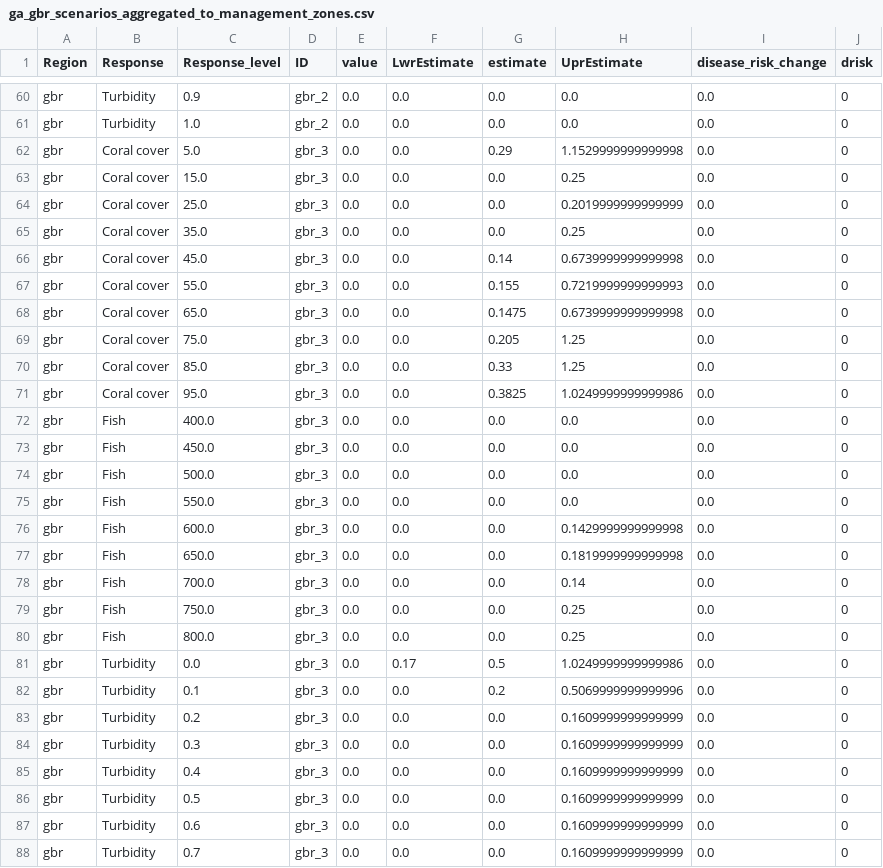
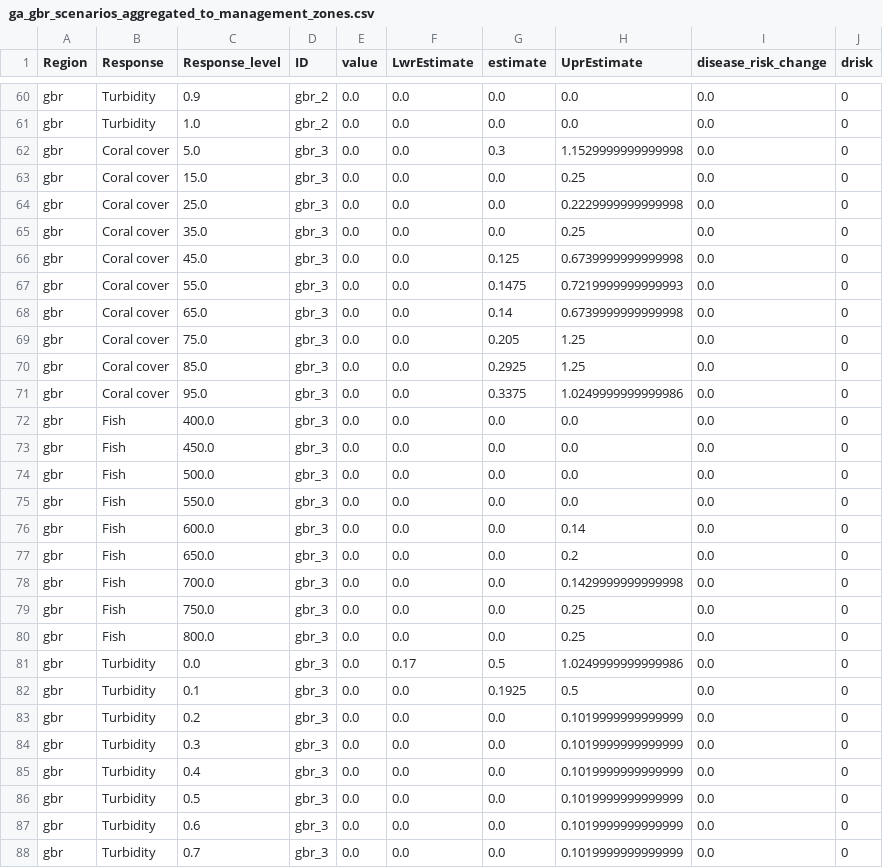
Before and after one commit to jms5151/uh-noaa-shiny-app, a CSV file: forec_shiny_app_data/Scenarios/ga_gbr_scenarios_aggregated_to_management_zones.csv, drawn as a sheet; only a part is shown, gaps mark what is left out; the diff covers the shown part only.

```diff
--- a/forec_shiny_app_data/Scenarios/ga_gbr_scenarios_aggregated_to_management_zones.csv
+++ b/forec_shiny_app_data/Scenarios/ga_gbr_scenarios_aggregated_to_management_zones.csv
@@ -61,12 +61,12 @@ gbr,Turbidity,0.9,gbr_2,0.0,0.0,0.0,0.0,0.0,0
 gbr,Turbidity,1.0,gbr_2,0.0,0.0,0.0,0.0,0.0,0
-gbr,Coral cover,5.0,gbr_3,0.0,0.0,0.29,1.1529999999999998,0.0,0
+gbr,Coral cover,5.0,gbr_3,0.0,0.0,0.3,1.1529999999999998,0.0,0
 gbr,Coral cover,15.0,gbr_3,0.0,0.0,0.0,0.25,0.0,0
-gbr,Coral cover,25.0,gbr_3,0.0,0.0,0.0,0.2019999999999999,0.0,0
+gbr,Coral cover,25.0,gbr_3,0.0,0.0,0.0,0.2229999999999998,0.0,0
 gbr,Coral cover,35.0,gbr_3,0.0,0.0,0.0,0.25,0.0,0
-gbr,Coral cover,45.0,gbr_3,0.0,0.0,0.14,0.6739999999999998,0.0,0
-gbr,Coral cover,55.0,gbr_3,0.0,0.0,0.155,0.7219999999999993,0.0,0
-gbr,Coral cover,65.0,gbr_3,0.0,0.0,0.1475,0.6739999999999998,0.0,0
+gbr,Coral cover,45.0,gbr_3,0.0,0.0,0.125,0.6739999999999998,0.0,0
+gbr,Coral cover,55.0,gbr_3,0.0,0.0,0.1475,0.7219999999999993,0.0,0
+gbr,Coral cover,65.0,gbr_3,0.0,0.0,0.14,0.6739999999999998,0.0,0
 gbr,Coral cover,75.0,gbr_3,0.0,0.0,0.205,1.25,0.0,0
-gbr,Coral cover,85.0,gbr_3,0.0,0.0,0.33,1.25,0.0,0
-gbr,Coral cover,95.0,gbr_3,0.0,0.0,0.3825,1.0249999999999986,0.0,0
+gbr,Coral cover,85.0,gbr_3,0.0,0.0,0.2925,1.25,0.0,0
+gbr,Coral cover,95.0,gbr_3,0.0,0.0,0.3375,1.0249999999999986,0.0,0
 gbr,Fish,400.0,gbr_3,0.0,0.0,0.0,0.0,0.0,0
@@ -75,5 +75,5 @@ gbr,Fish,500.0,gbr_3,0.0,0.0,0.0,0.0,0.0,0
 gbr,Fish,550.0,gbr_3,0.0,0.0,0.0,0.0,0.0,0
-gbr,Fish,600.0,gbr_3,0.0,0.0,0.0,0.1429999999999998,0.0,0
-gbr,Fish,650.0,gbr_3,0.0,0.0,0.0,0.1819999999999998,0.0,0
-gbr,Fish,700.0,gbr_3,0.0,0.0,0.0,0.14,0.0,0
+gbr,Fish,600.0,gbr_3,0.0,0.0,0.0,0.14,0.0,0
+gbr,Fish,650.0,gbr_3,0.0,0.0,0.0,0.2,0.0,0
+gbr,Fish,700.0,gbr_3,0.0,0.0,0.0,0.1429999999999998,0.0,0
 gbr,Fish,750.0,gbr_3,0.0,0.0,0.0,0.25,0.0,0
@@ -81,8 +81,8 @@ gbr,Fish,800.0,gbr_3,0.0,0.0,0.0,0.25,0.0,0
 gbr,Turbidity,0.0,gbr_3,0.0,0.17,0.5,1.0249999999999986,0.0,0
-gbr,Turbidity,0.1,gbr_3,0.0,0.0,0.2,0.5069999999999996,0.0,0
-gbr,Turbidity,0.2,gbr_3,0.0,0.0,0.0,0.1609999999999999,0.0,0
-gbr,Turbidity,0.3,gbr_3,0.0,0.0,0.0,0.1609999999999999,0.0,0
-gbr,Turbidity,0.4,gbr_3,0.0,0.0,0.0,0.1609999999999999,0.0,0
-gbr,Turbidity,0.5,gbr_3,0.0,0.0,0.0,0.1609999999999999,0.0,0
-gbr,Turbidity,0.6,gbr_3,0.0,0.0,0.0,0.1609999999999999,0.0,0
-gbr,Turbidity,0.7,gbr_3,0.0,0.0,0.0,0.1609999999999999,0.0,0
+gbr,Turbidity,0.1,gbr_3,0.0,0.0,0.1925,0.5,0.0,0
+gbr,Turbidity,0.2,gbr_3,0.0,0.0,0.0,0.1019999999999999,0.0,0
+gbr,Turbidity,0.3,gbr_3,0.0,0.0,0.0,0.1019999999999999,0.0,0
+gbr,Turbidity,0.4,gbr_3,0.0,0.0,0.0,0.1019999999999999,0.0,0
+gbr,Turbidity,0.5,gbr_3,0.0,0.0,0.0,0.1019999999999999,0.0,0
+gbr,Turbidity,0.6,gbr_3,0.0,0.0,0.0,0.1019999999999999,0.0,0
+gbr,Turbidity,0.7,gbr_3,0.0,0.0,0.0,0.1019999999999999,0.0,0
```
Also changed, not shown: 59 edited cells elsewhere in this file, forec_shiny_app_data/Forecasts/ga_gbr_nowcast_aggregated_to_gbrmpa_park_zones.csv, forec_shiny_app_data/Forecasts/ga_nowcast_aggregated_to_management_zones.csv, 39 other files.
